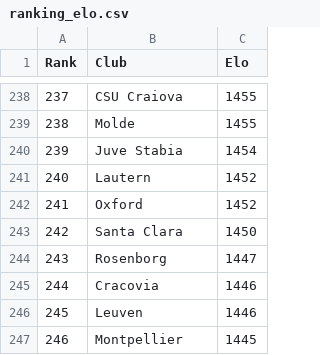
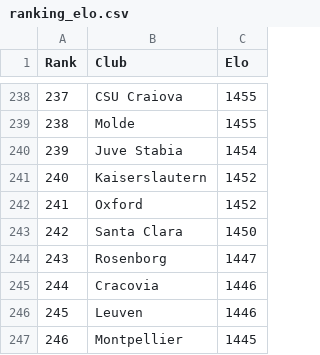
Before and after one commit to majoroka/sportBet-App, a CSV file: public/data/ranking_elo.csv, drawn as a sheet; only a part is shown, gaps mark what is left out.

```diff
--- a/public/data/ranking_elo.csv
+++ b/public/data/ranking_elo.csv
@@ -240,3 +240,3 @@
 239;Juve Stabia;1454;
-240;Lautern;1452;
+240;Kaiserslautern;1452;
 241;Oxford;1452;
```
Also changed, not shown: 3 other files.
